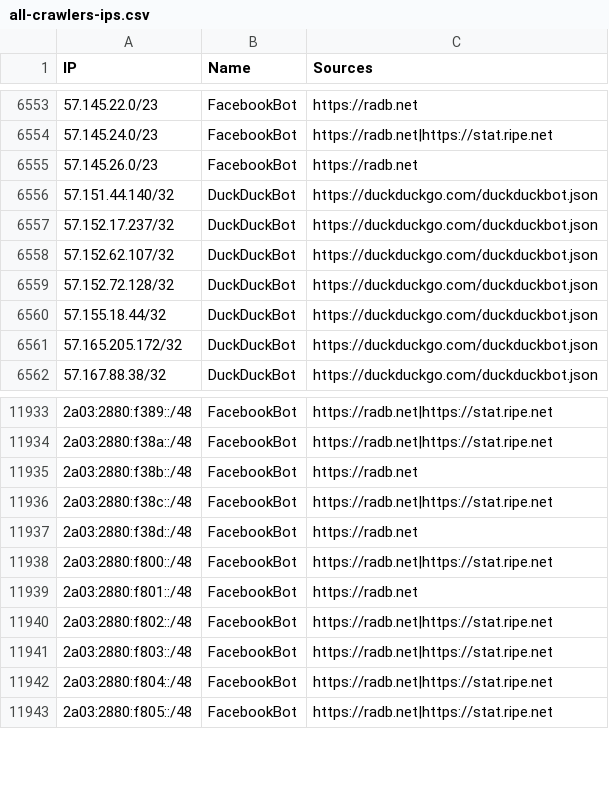
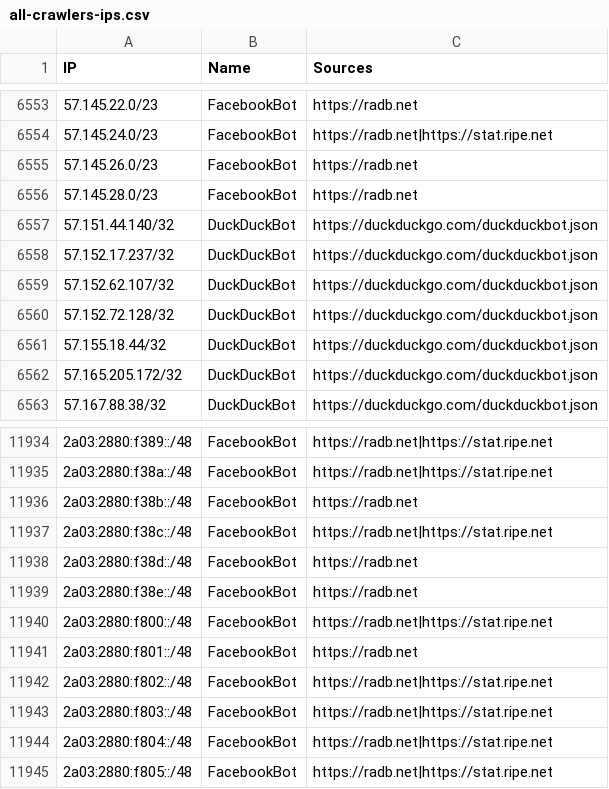
Before and after one commit to sefinek/trusted-ips-whitelist, a CSV file: lists/all-crawlers-ips.csv, drawn as a sheet; only a part is shown, gaps mark what is left out.

```diff
--- a/lists/all-crawlers-ips.csv
+++ b/lists/all-crawlers-ips.csv
@@ -6555,2 +6555,3 @@ IP,Name,Sources
 57.145.26.0/23,FacebookBot,https://radb.net
+57.145.28.0/23,FacebookBot,https://radb.net
 57.151.44.140/32,DuckDuckBot,https://duckduckgo.com/duckduckbot.json
@@ -11937,2 +11938,3 @@ IP,Name,Sources
 2a03:2880:f38d::/48,FacebookBot,https://radb.net
+2a03:2880:f38e::/48,FacebookBot,https://radb.net
 2a03:2880:f800::/48,FacebookBot,https://radb.net|https://stat.ripe.net
```
Also changed, not shown: lists/all-safe-ips.csv, lists/facebookbot/ips.csv, 10 other files.
